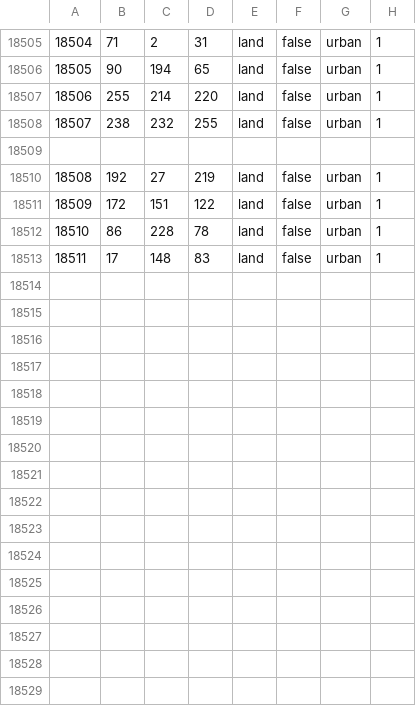
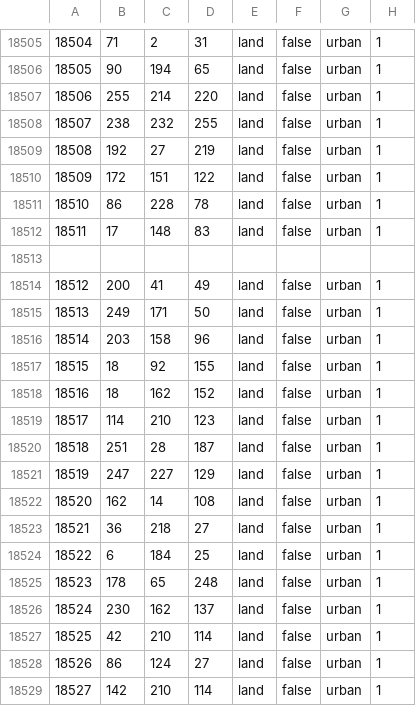
Before and after one commit to East-Showdown/East-Showdown, a CSV file: map/definition.csv, drawn as a sheet; only a part is shown, gaps mark what is left out.

```diff
--- a/map/definition.csv
+++ b/map/definition.csv
@@ -18508,3 +18508,2 @@
 18507;238;232;255;land;false;urban;1
-
 18508;192;27;219;land;false;urban;1
@@ -18513 +18512,18 @@
 18511;17;148;83;land;false;urban;1
+
+18512;200;41;49;land;false;urban;1
+18513;249;171;50;land;false;urban;1
+18514;203;158;96;land;false;urban;1
+18515;18;92;155;land;false;urban;1
+18516;18;162;152;land;false;urban;1
+18517;114;210;123;land;false;urban;1
+18518;251;28;187;land;false;urban;1
+18519;247;227;129;land;false;urban;1
+18520;162;14;108;land;false;urban;1
+18521;36;218;27;land;false;urban;1
+18522;6;184;25;land;false;urban;1
+18523;178;65;248;land;false;urban;1
+18524;230;162;137;land;false;urban;1
+18525;42;210;114;land;false;urban;1
+18526;86;124;27;land;false;urban;1
+18527;142;210;114;land;false;urban;1
```
Also changed, not shown: 16 other files.
